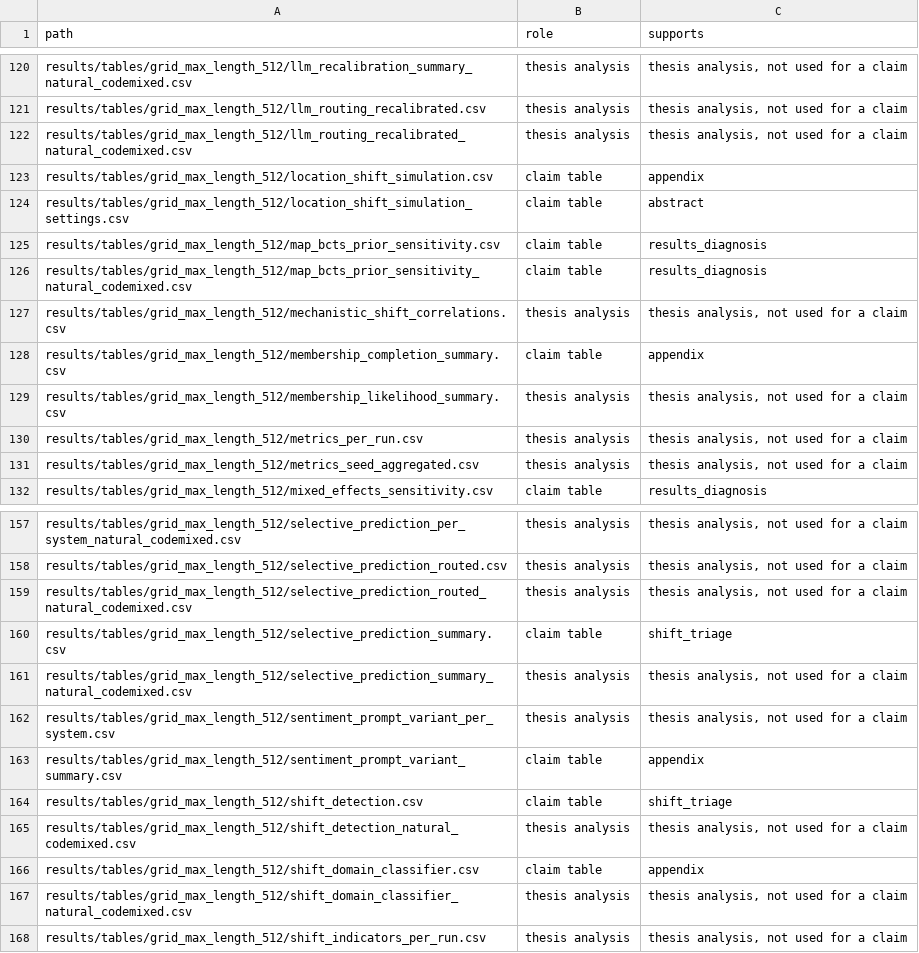
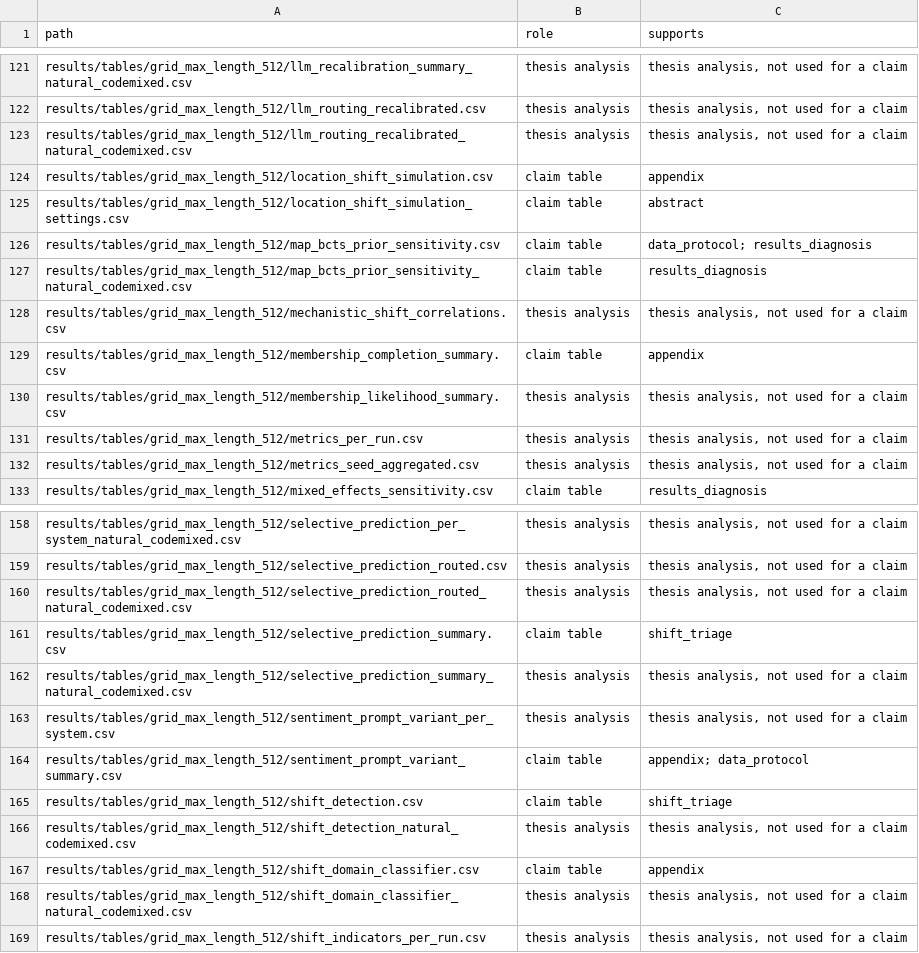
Before and after one commit to shuyeb00/bangla-calibration, a CSV file: paper/supplementary_file_map.csv, drawn as a sheet; only a part is shown, gaps mark what is left out; the diff covers the shown part only.

```diff
--- a/paper/supplementary_file_map.csv
+++ b/paper/supplementary_file_map.csv
@@ -124,3 +125,3 @@ results/tables/grid_max_length_512/location_shift_simulation.csv,claim table,app
 results/tables/grid_max_length_512/location_shift_simulation_settings.csv,claim table,abstract
-results/tables/grid_max_length_512/map_bcts_prior_sensitivity.csv,claim table,results_diagnosis
+results/tables/grid_max_length_512/map_bcts_prior_sensitivity.csv,claim table,data_protocol; results_diagnosis
 results/tables/grid_max_length_512/map_bcts_prior_sensitivity_natural_codemixed.csv,claim table,results_diagnosis
@@ -162,3 +163,3 @@ results/tables/grid_max_length_512/selective_prediction_summary_natural_codemixe
 results/tables/grid_max_length_512/sentiment_prompt_variant_per_system.csv,thesis analysis,"thesis analysis, not used for a claim"
-results/tables/grid_max_length_512/sentiment_prompt_variant_summary.csv,claim table,appendix
+results/tables/grid_max_length_512/sentiment_prompt_variant_summary.csv,claim table,appendix; data_protocol
 results/tables/grid_max_length_512/shift_detection.csv,claim table,shift_triage
```
Also changed, not shown: 2 added rows and 7 edited cells elsewhere in this file, paper/reference_verification_log.csv, 23 other files.
